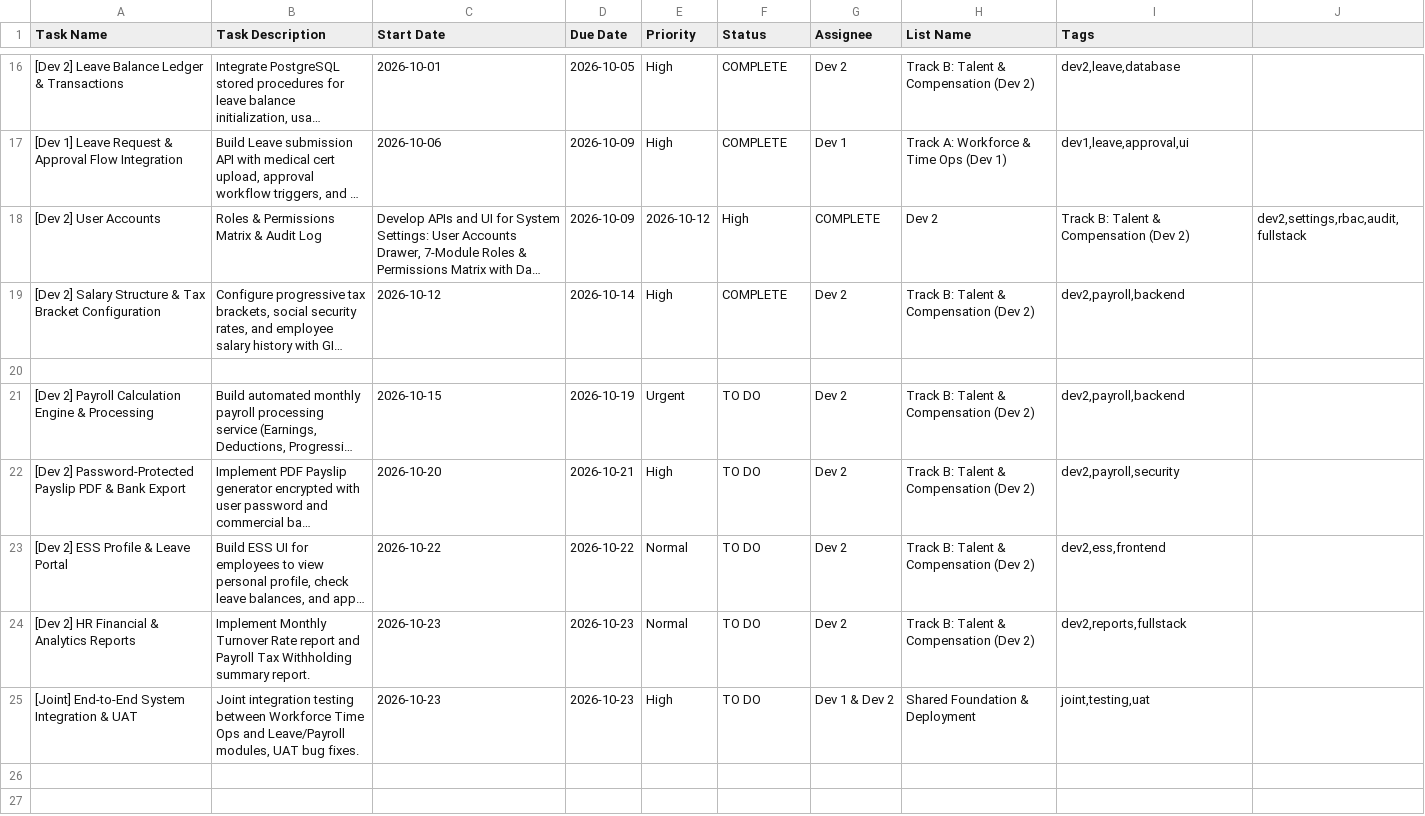
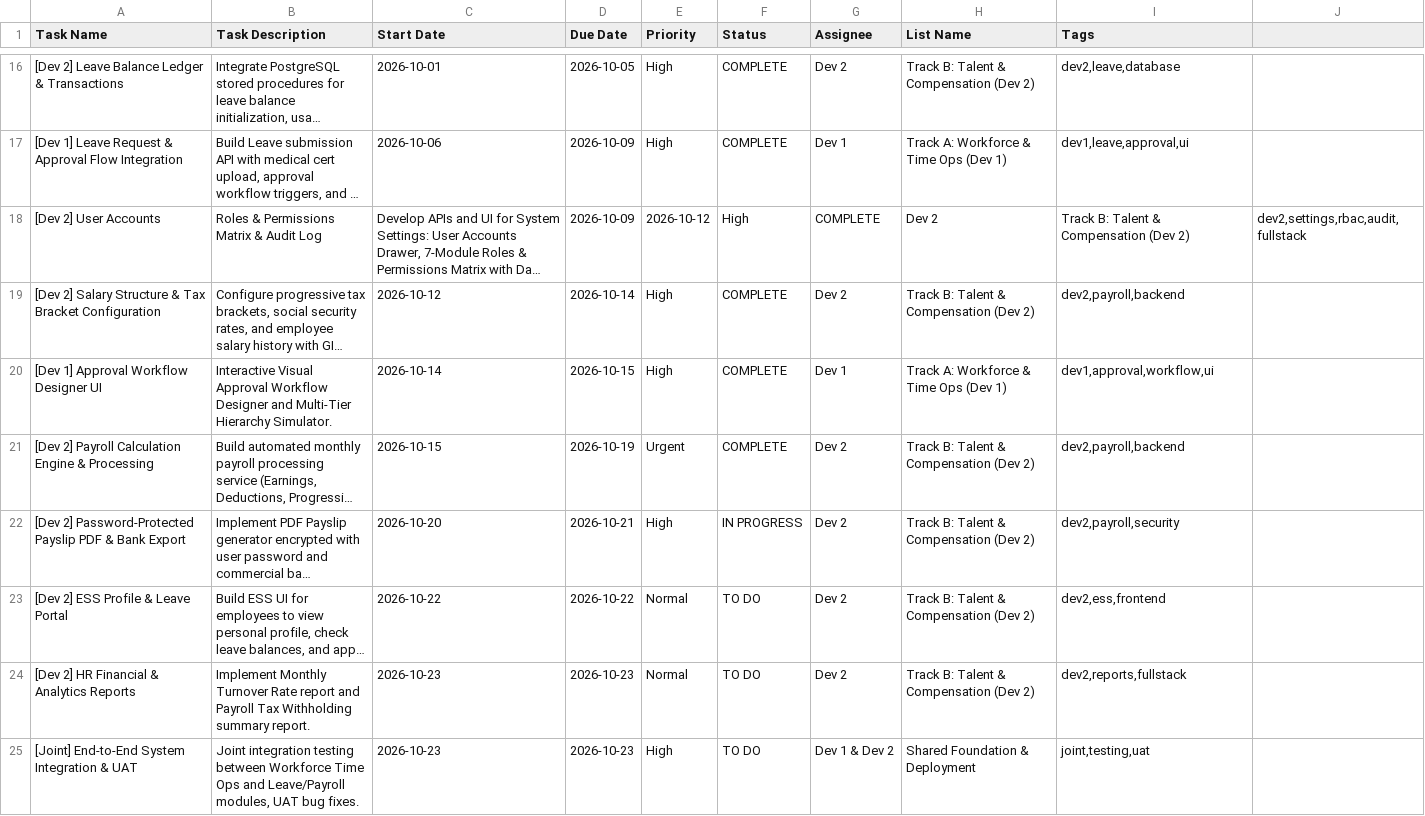
Before and after one commit to Foleiz/HRMS, a CSV file: clickup_hrms_full_team_plan.csv, drawn as a sheet; only a part is shown, gaps mark what is left out; long unchanged cells end in …; the diff names each change by its address in the sheet, - before the commit and + after, or states it on an @@ line.

Commit message:
docs(clickup): อัปเดตสถานะงาน Approval Workflow Designer เป็น COMPLETE และเริ่มงานถัดไป

```diff
--- a/clickup_hrms_full_team_plan.csv
+++ b/clickup_hrms_full_team_plan.csv
-row 20: (empty)
+row 20: [Dev 1] Approval Workflow Designer UI | Interactive Visual Approval Workflow Designer and Multi-Tier Hierarchy Simulator. | 2026-10-14 | 2026-10-15 | High | COMPLETE | Dev 1 | Track A: Workforce & Time Ops (Dev 1) | dev1,approval,workflow,ui
-F21 (Status): TO DO
+F21 (Status): COMPLETE
-F22 (Status): TO DO
+F22 (Status): IN PROGRESS
```
Also changed, not shown: clickup_hrms_dev2_plan.csv.
